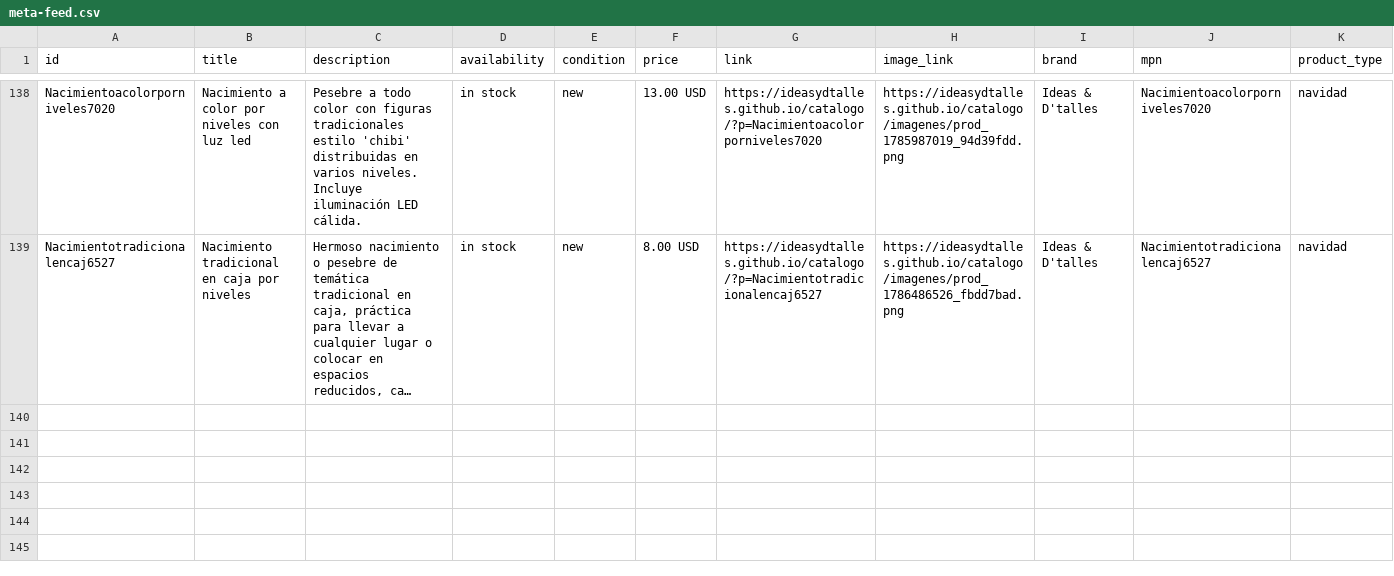
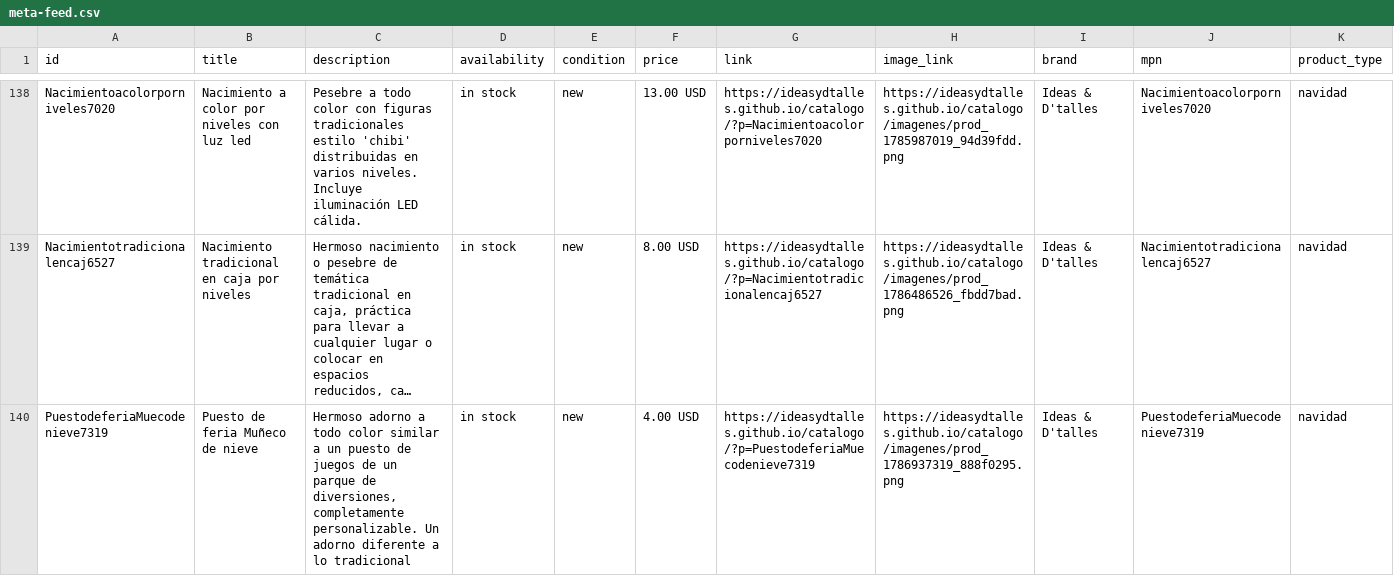
Before and after one commit to ideasydtalles/catalogo, a CSV file: meta-feed.csv, drawn as a sheet; only a part is shown, gaps mark what is left out; long unchanged cells end in …; rows hold the shown columns only; the diff names each change by its address in the sheet, - before the commit and + after, or states it on an @@ line.

Commit message:
Auto: Nuevo producto Puesto de feria Muñeco de nieve

```diff
--- a/meta-feed.csv
+++ b/meta-feed.csv
+row 140: PuestodeferiaMuecodenieve7319 | Puesto de feria Muñeco de nieve | Hermoso adorno a todo color similar a un puesto de juegos de un parque de diversiones, completamente personalizable. Un adorno diferente a lo tradicional | in stock | new | 4.00 USD | https://ideasydtalles.github.io/catalogo/?p=PuestodeferiaMuecodenieve7319 | https://ideasydtalles.github.io/catalogo/imagenes/prod_1786937319_888f0295.png | Ideas & D'talles | PuestodeferiaMuecodenieve7319 | navidad
```
Also changed, not shown: 5 other files.
